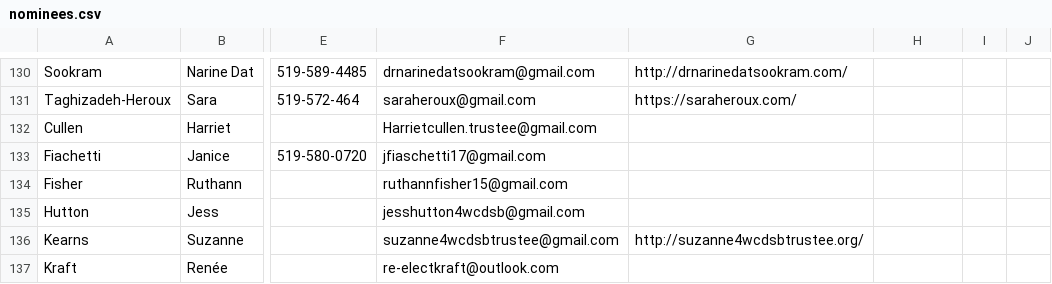
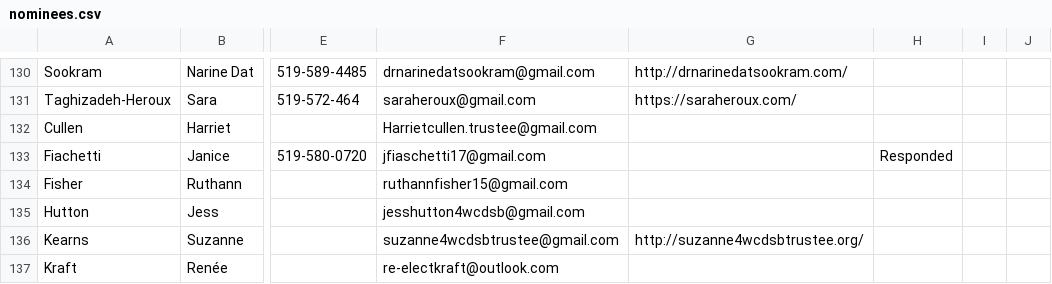
Before and after one commit to CivicTechWR/WRVotesMunicipal2026, a CSV file: docs/_data/sync/nominees.csv, drawn as a sheet; only a part is shown, gaps mark what is left out; the diff names each change by its address in the sheet, - before the commit and + after, or states it on an @@ line.

Commit message:
Auto-commit: updated nominees.csv from Google Docs

```diff
--- a/docs/_data/sync/nominees.csv
+++ b/docs/_data/sync/nominees.csv
-H133: (empty)
+H133: Responded
```
